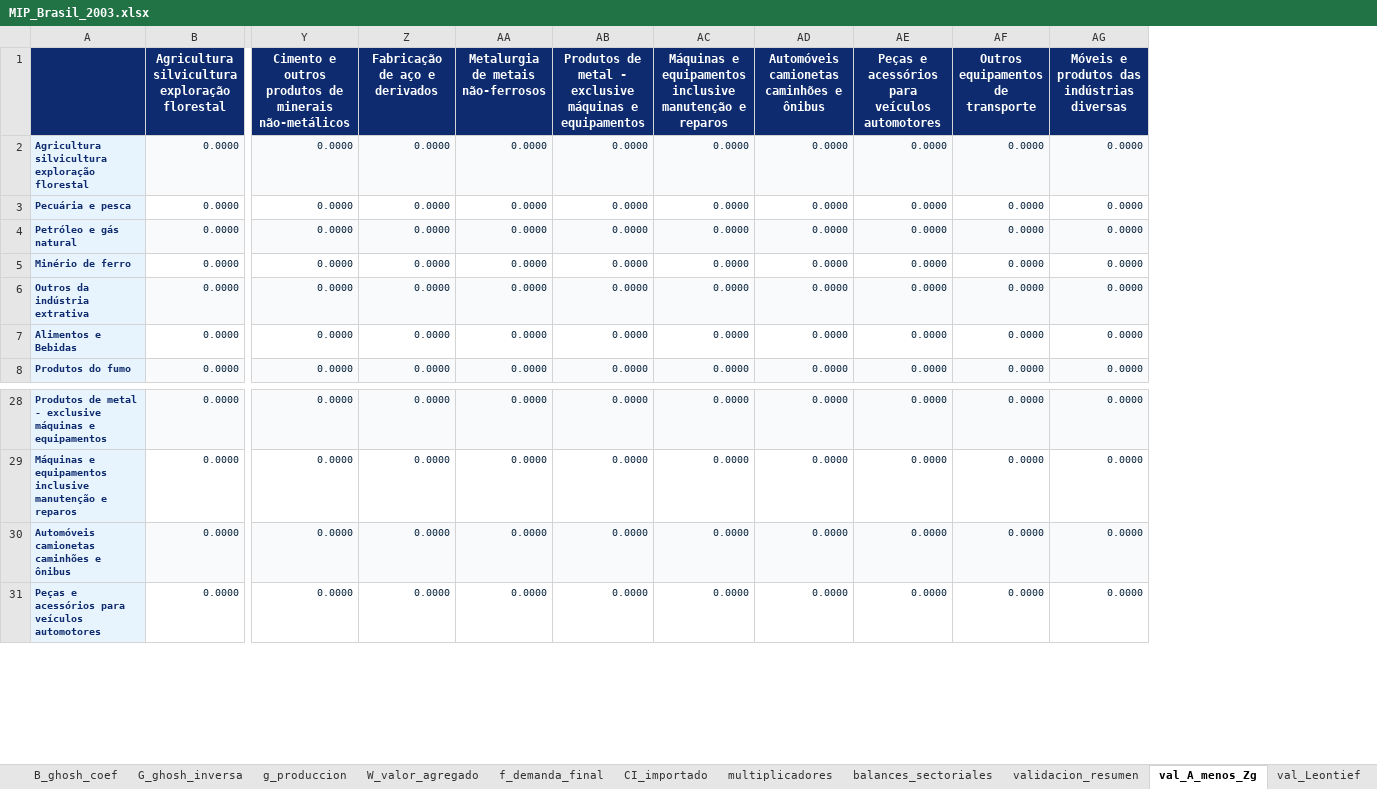
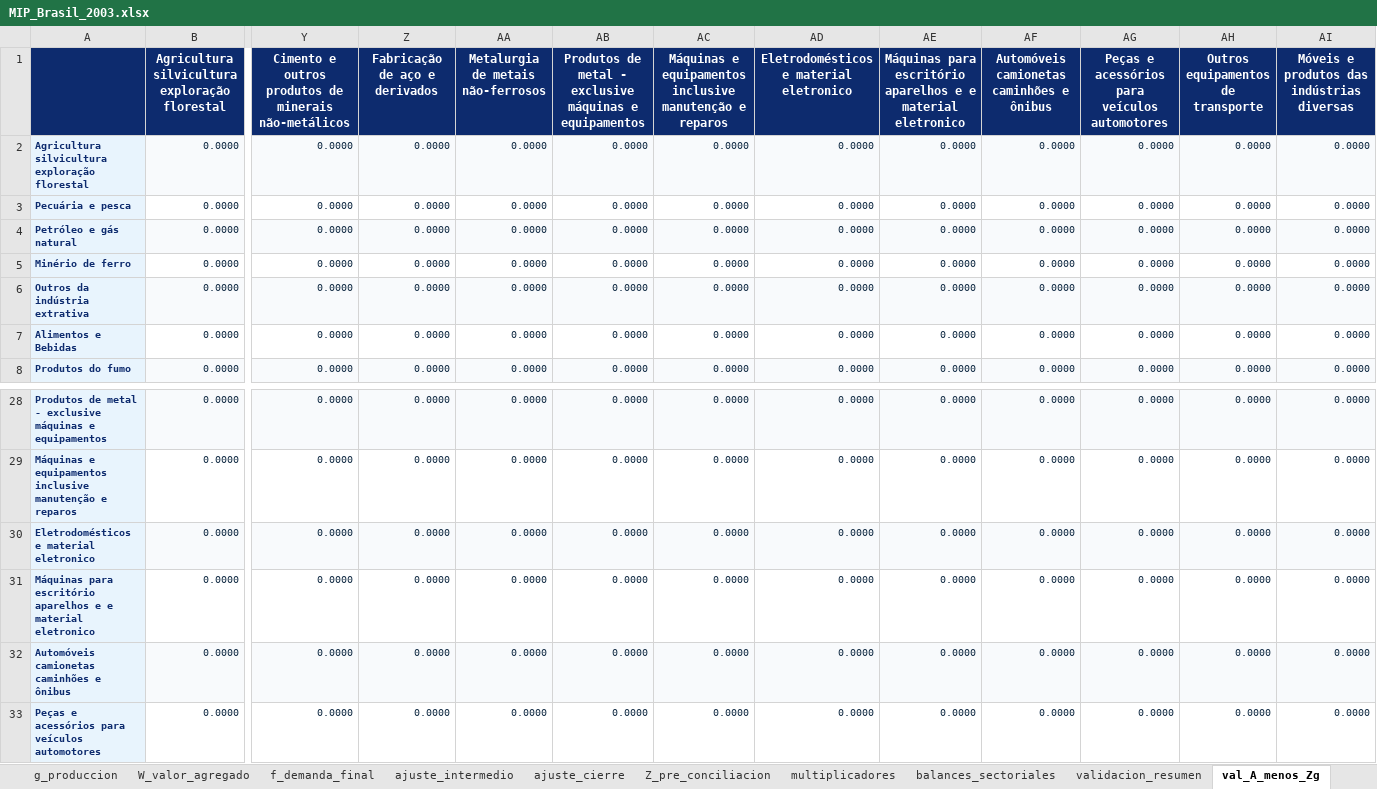
Before and after one commit to edwinpulgarin/matrices-mip, an Excel workbook: MIP/Brasil/MIP_Brasil_2003.xlsx, sheet val_A_menos_Zg, drawn as a sheet; only a part is shown, gaps mark what is left out; values as stored, in another font and other column widths than the file's, no borders; rows hold the shown columns only; the diff names each change by its address in the sheet, - before the commit and + after, or states it on an @@ line.

```diff
--- a/MIP/Brasil/MIP_Brasil_2003.xlsx (sheet val_A_menos_Zg)
+++ b/MIP/Brasil/MIP_Brasil_2003.xlsx (sheet val_A_menos_Zg)
-sheet tab: CI_importado
+sheet tab: ajuste_intermedio
+sheet tab: ajuste_cierre
+sheet tab: Z_pre_conciliacion
+column AD, rows 1-8: Eletrodomésticos e material eletronico | 0.0000 | 0.0000 | 0.0000 | 0.0000 | 0.0000 | 0.0000 | 0.0000; rows 28-29: 0.0000 | 0.0000; rows 32-33: 0.0000 | 0.0000
+column AE, rows 1-8: Máquinas para escritório aparelhos e e material eletronico | 0.0000 | 0.0000 | 0.0000 | 0.0000 | 0.0000 | 0.0000 | 0.0000; rows 28-29: 0.0000 | 0.0000; rows 32-33: 0.0000 | 0.0000
+row 30: Eletrodomésticos e material eletronico | 0.0000 | 0.0000 | 0.0000 | 0.0000 | 0.0000 | 0.0000 | 0.0000 | 0.0000 | 0.0000 | 0.0000 | 0.0000 | 0.0000
+row 31: Máquinas para escritório aparelhos e e material eletronico | 0.0000 | 0.0000 | 0.0000 | 0.0000 | 0.0000 | 0.0000 | 0.0000 | 0.0000 | 0.0000 | 0.0000 | 0.0000 | 0.0000
```
Also changed, not shown: sheet Z_MIP, sheet L_leontief, sheet G_ghosh_inversa, sheet A_coef_tecnicos, sheet B_ghosh_coef, sheet balances_sectoriales, 9 more sheets, MIP/Brasil/MIP_Brasil_2001.xlsx, MIP/Brasil/MIP_Brasil_2002.xlsx, 54 other files.
